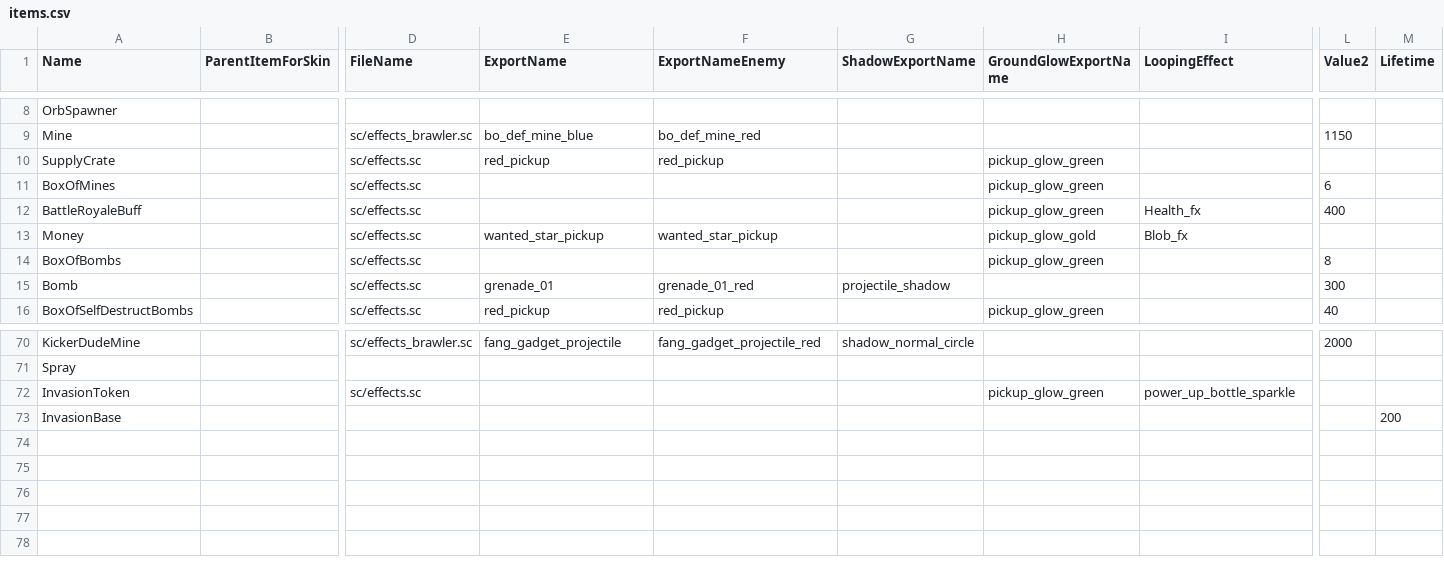
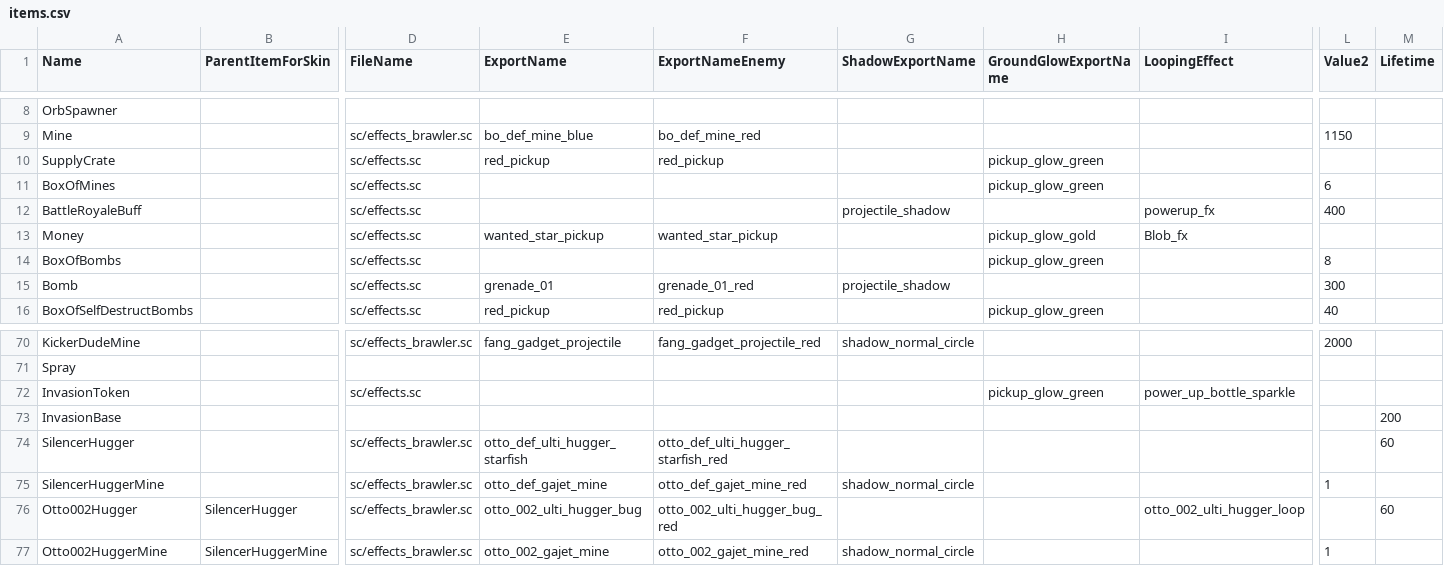
Before and after one commit to DzikStar/Supercell, a CSV file: Games/Brawl Stars/Files/assets/csv_logic/items.csv, drawn as a sheet; only a part is shown, gaps mark what is left out; rows hold the shown columns only; the diff names each change by its address in the sheet, - before the commit and + after, or states it on an @@ line.

Commit message:
44.226

```diff
--- a/Games/Brawl Stars/Files/assets/csv_logic/items.csv
+++ b/Games/Brawl Stars/Files/assets/csv_logic/items.csv
-G12 (ShadowExportName): (empty)
+G12 (ShadowExportName): projectile_shadow
-H12 (GroundGlowExportName): pickup_glow_green
+H12 (GroundGlowExportName): (empty)
-I12 (LoopingEffect): Health_fx
+I12 (LoopingEffect): powerup_fx
+row 74: SilencerHugger |  | sc/effects_brawler.sc | otto_def_ulti_hugger_starfish | otto_def_ulti_hugger_starfish_red |  |  |  |  | 60
+row 75: SilencerHuggerMine |  | sc/effects_brawler.sc | otto_def_gajet_mine | otto_def_gajet_mine_red | shadow_normal_circle |  |  | 1
+row 76: Otto002Hugger | SilencerHugger | sc/effects_brawler.sc | otto_002_ulti_hugger_bug | otto_002_ulti_hugger_bug_red |  |  | otto_002_ulti_hugger_loop |  | 60
+row 77: Otto002HuggerMine | SilencerHuggerMine | sc/effects_brawler.sc | otto_002_gajet_mine | otto_002_gajet_mine_red | shadow_normal_circle |  |  | 1
```
